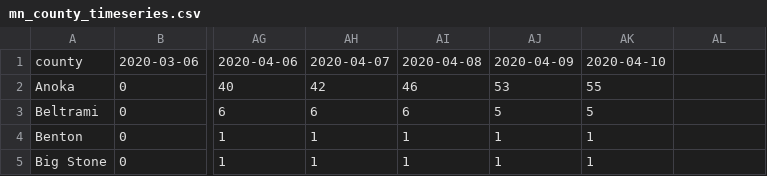
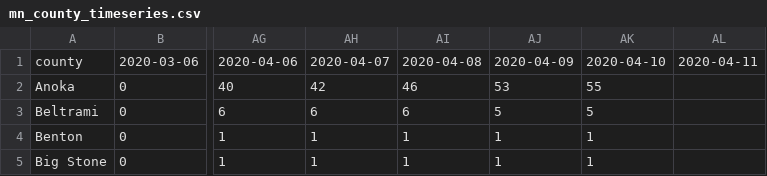
Before and after one commit to striblab/mn_covid_data, a CSV file: mn_county_timeseries.csv, drawn as a sheet; only a part is shown, gaps mark what is left out; the diff names each change by its address in the sheet, - before the commit and + after, or states it on an @@ line.

```diff
--- a/mn_county_timeseries.csv
+++ b/mn_county_timeseries.csv
-AL1: (empty)
+AL1: 2020-04-11
```
Also changed, not shown: mn_statewide_latest.csv.
